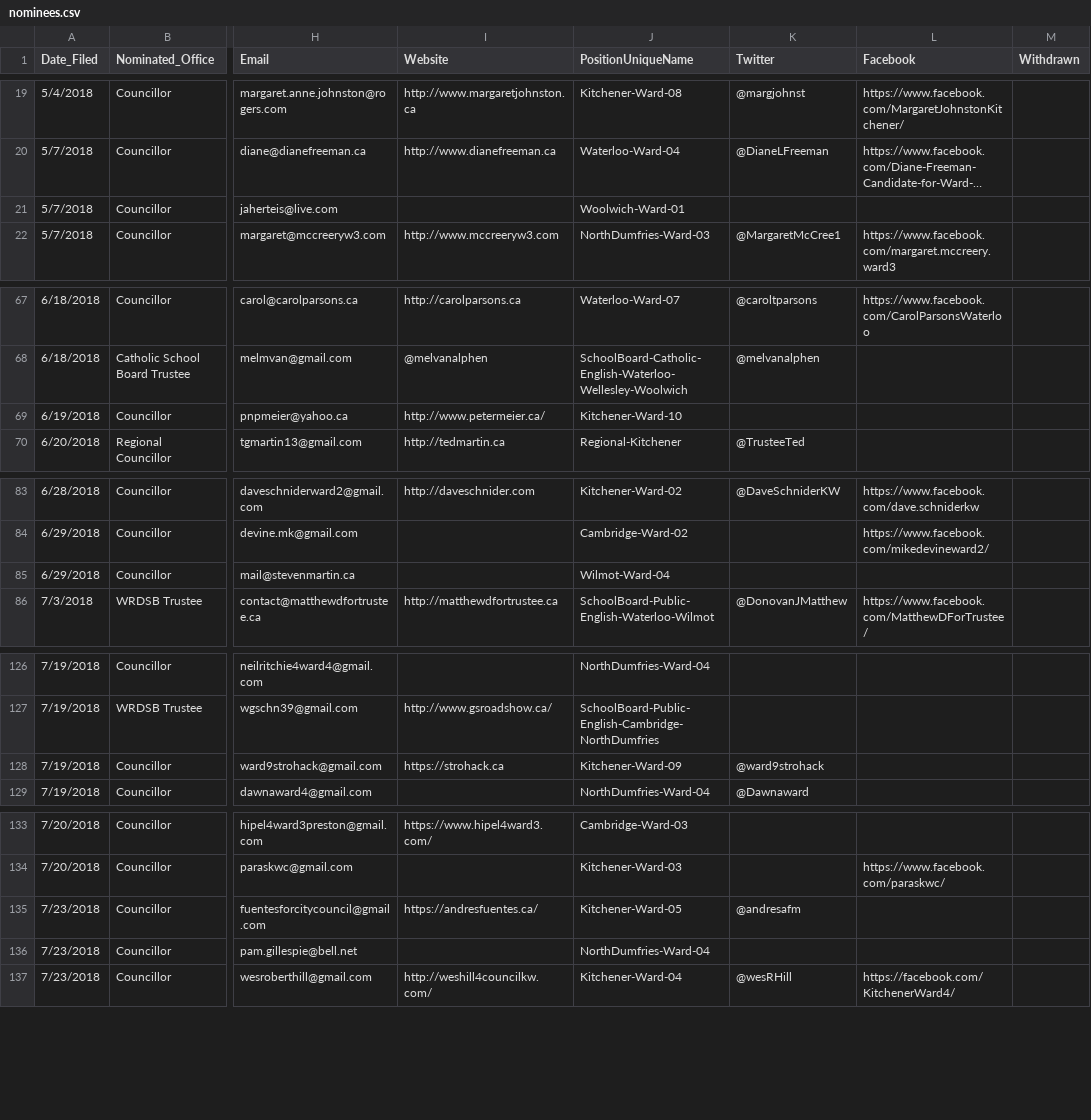
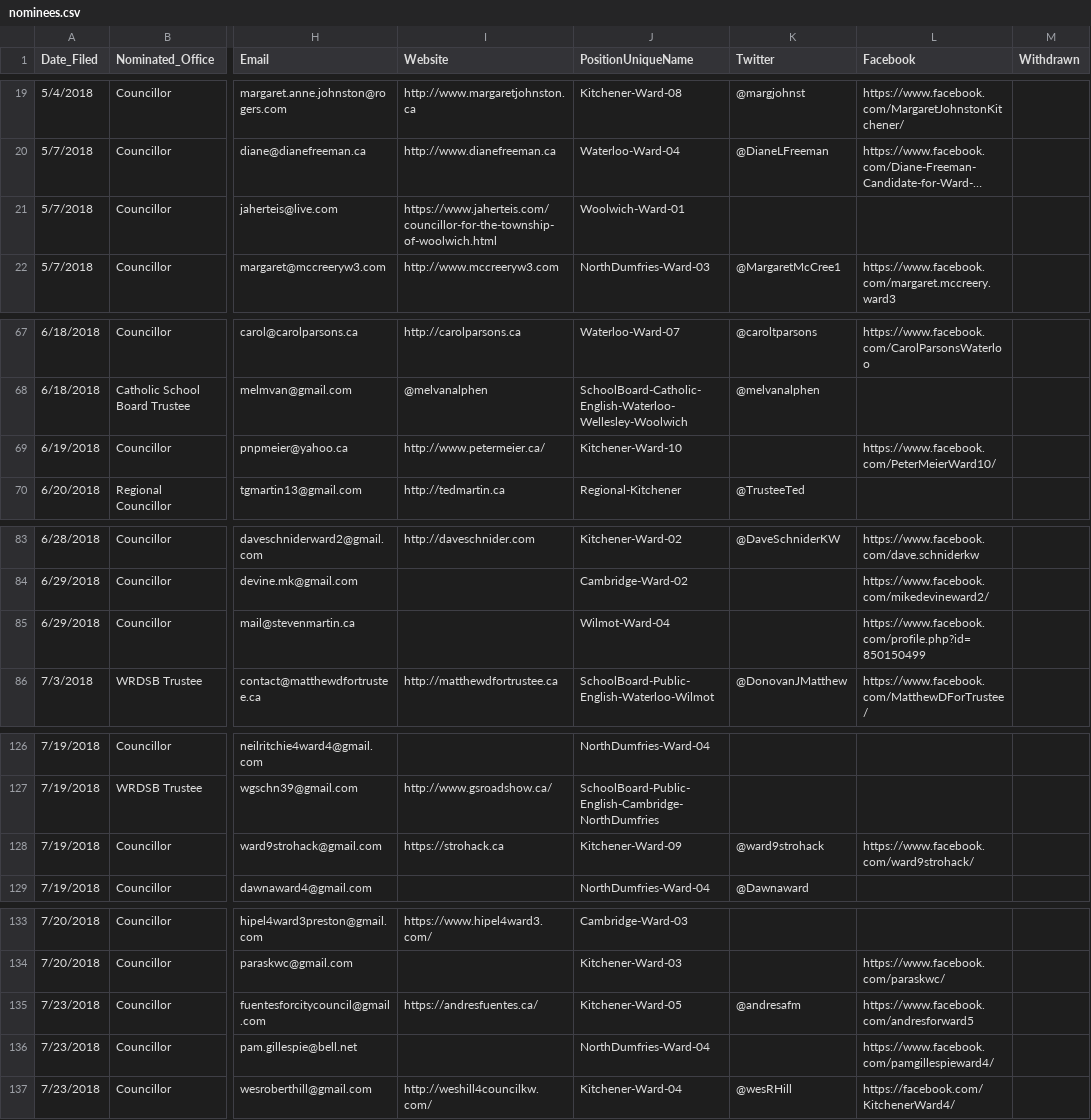
Before and after one commit to s-kennedy/wr-votes, a CSV file: _data/sync/nominees.csv, drawn as a sheet; only a part is shown, gaps mark what is left out; long unchanged cells end in …; the diff covers the shown part only; the diff names each change by its address in the sheet, - before the commit and + after, or states it on an @@ line.

```diff
--- a/_data/sync/nominees.csv
+++ b/_data/sync/nominees.csv
-I21 (Website): (empty)
+I21 (Website): https://www.jaherteis.com/councillor-for-the-township-of-woolwich.html
-L69 (Facebook): (empty)
+L69 (Facebook): https://www.facebook.com/PeterMeierWard10/
-L85 (Facebook): (empty)
+L85 (Facebook): https://www.facebook.com/profile.php?id=850150499
-L128 (Facebook): (empty)
+L128 (Facebook): https://www.facebook.com/ward9strohack/
-L135 (Facebook): (empty)
+L135 (Facebook): https://www.facebook.com/andresforward5
-L136 (Facebook): (empty)
+L136 (Facebook): https://www.facebook.com/pamgillespieward4/
```
Also changed, not shown: 3 edited cells elsewhere in this file, _data/sync/events.csv, _data/sync/media.csv.
